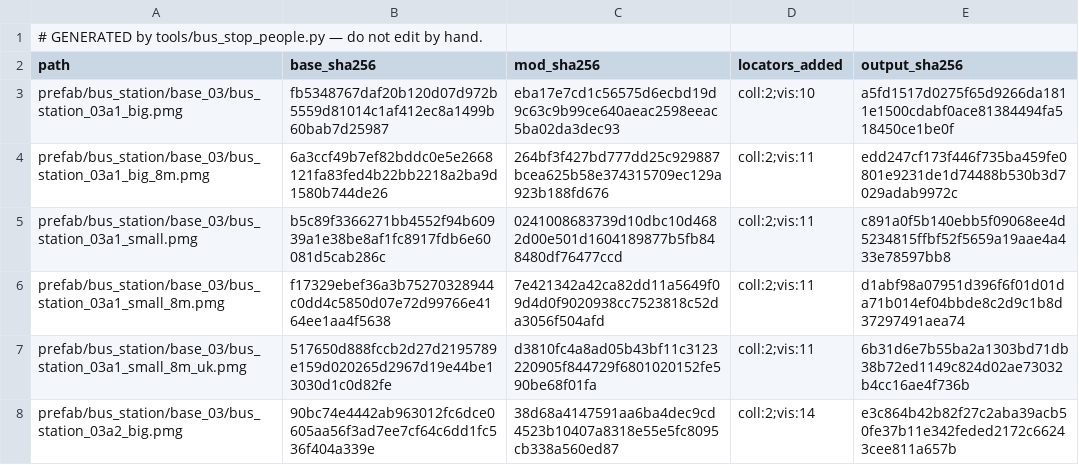
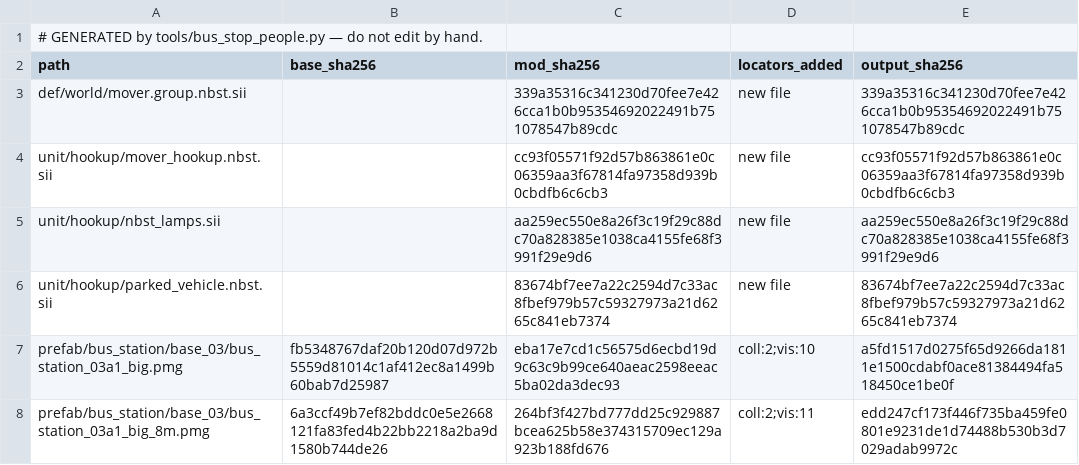
Before and after one commit to DevilDogTG/ETS2.Mods.DriveDogs.World, a TSV file: world/bus_stop_people.tsv, drawn as a sheet; only a part is shown; the shorter side is filled out with more unchanged rows.

Commit message:
carry busy bus stations' definitions into world/units, credit it and build world 1.1.0-dev.1

```diff
--- a/world/bus_stop_people.tsv
+++ b/world/bus_stop_people.tsv
@@ -2,2 +2,6 @@
 path	base_sha256	mod_sha256	locators_added	output_sha256
+def/world/mover.group.nbst.sii		339a35316c341230d70fee7e426cca1b0b95354692022491b751078547b89cdc	new file	339a35316c341230d70fee7e426cca1b0b95354692022491b751078547b89cdc
+unit/hookup/mover_hookup.nbst.sii		cc93f05571f92d57b863861e0c06359aa3f67814fa97358d939b0cbdfb6c6cb3	new file	cc93f05571f92d57b863861e0c06359aa3f67814fa97358d939b0cbdfb6c6cb3
+unit/hookup/nbst_lamps.sii		aa259ec550e8a26f3c19f29c88dc70a828385e1038ca4155fe68f3991f29e9d6	new file	aa259ec550e8a26f3c19f29c88dc70a828385e1038ca4155fe68f3991f29e9d6
+unit/hookup/parked_vehicle.nbst.sii		83674bf7ee7a22c2594d7c33ac8fbef979b57c59327973a21d6265c841eb7374	new file	83674bf7ee7a22c2594d7c33ac8fbef979b57c59327973a21d6265c841eb7374
 prefab/bus_station/base_03/bus_station_03a1_big.pmg	fb5348767daf20b120d07d972b5559d81014c1af412ec8a1499b60bab7d25987	eba17e7cd1c56575d6ecbd19d9c63c9b99ce640aeac2598eeac5ba02da3dec93	coll:2;vis:10	a5fd1517d0275f65d9266da1811e1500cdabf0ace81384494fa518450ce1be0f
```
Also changed, not shown: 10 other files.
